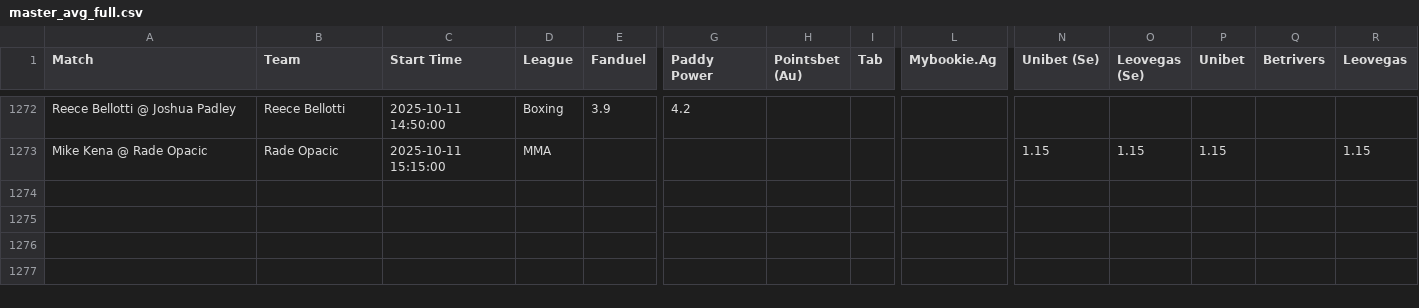
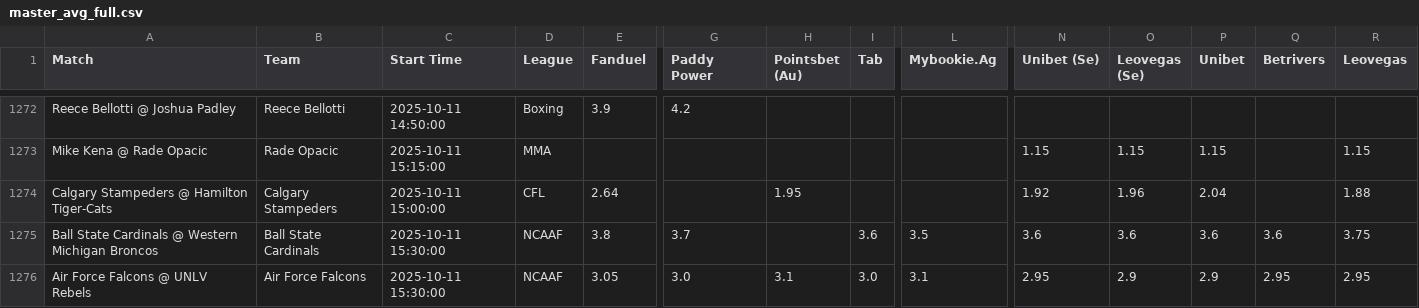
Before and after one commit to aqsmith02/paper-betting-tracker, a CSV file: codebase/data/master_avg_full.csv, drawn as a sheet; only a part is shown, gaps mark what is left out; rows hold the shown columns only; the diff names each change by its address in the sheet, - before the commit and + after, or states it on an @@ line.

```diff
--- a/codebase/data/master_avg_full.csv
+++ b/codebase/data/master_avg_full.csv
+row 1274: Calgary Stampeders @ Hamilton Tiger-Cats | Calgary Stampeders | 2025-10-11 15:00:00 | CFL | 2.64 |  | 1.95 |  |  | 1.92 | 1.96 | 2.04 |  | 1.88
+row 1275: Ball State Cardinals @ Western Michigan Broncos | Ball State Cardinals | 2025-10-11 15:30:00 | NCAAF | 3.8 | 3.7 |  | 3.6 | 3.5 | 3.6 | 3.6 | 3.6 | 3.6 | 3.75
+row 1276: Air Force Falcons @ UNLV Rebels | Air Force Falcons | 2025-10-11 15:30:00 | NCAAF | 3.05 | 3.0 | 3.1 | 3.0 | 3.1 | 2.95 | 2.9 | 2.9 | 2.95 | 2.95
```
Also changed, not shown: codebase/data/master_avg_bets.csv, codebase/data/master_mod_zscore_bets.csv, 5 other files.
